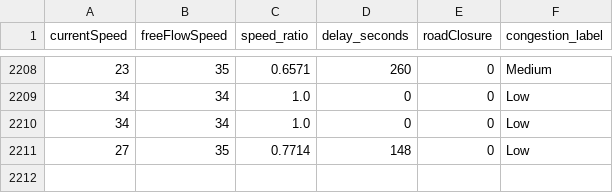
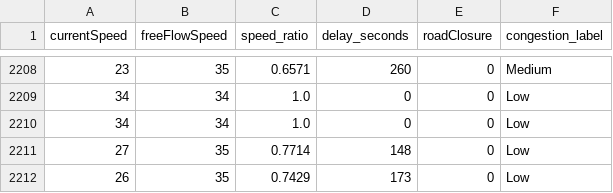
Before and after one commit to angel-2006/Traffic_Predictive_Project, a CSV file: data/tomtom_training_data.csv, drawn as a sheet; only a part is shown, gaps mark what is left out.

```diff
--- a/data/tomtom_training_data.csv
+++ b/data/tomtom_training_data.csv
@@ -2211 +2211,2 @@ currentSpeed,freeFlowSpeed,speed_ratio,delay_seconds,roadClosure,congestion_labe
 27,35,0.7714,148,0,Low
+26,35,0.7429,173,0,Low
```
Also changed, not shown: data/tomtom_traffic.csv.
